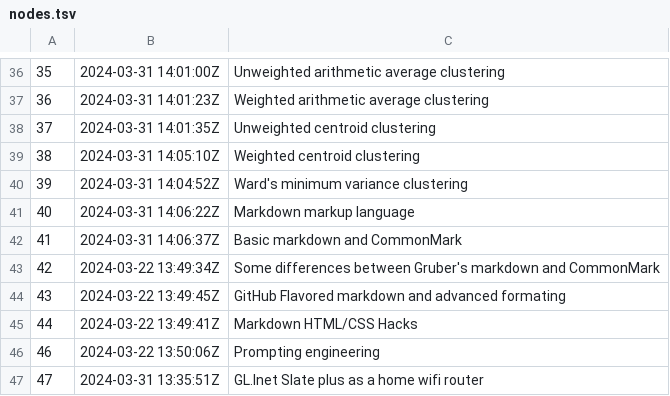
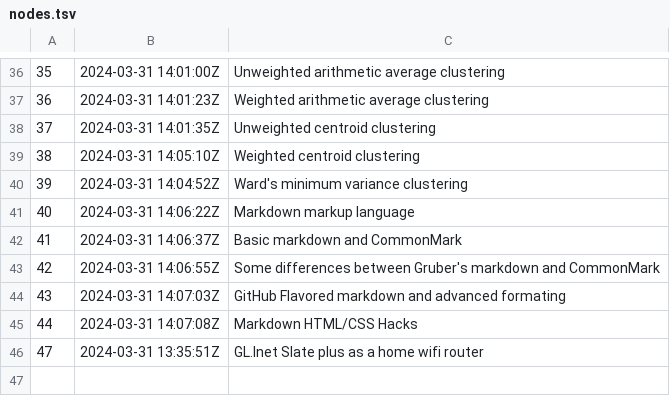
Before and after one commit to alxn0/zet, a TSV file: docs/dex/nodes.tsv, drawn as a sheet; only a part is shown, gaps mark what is left out.

```diff
--- a/docs/dex/nodes.tsv
+++ b/docs/dex/nodes.tsv
@@ -42,6 +42,5 @@
 41	2024-03-31 14:06:37Z	Basic markdown and CommonMark
-42	2024-03-22 13:49:34Z	Some differences between Gruber's markdown and CommonMark
-43	2024-03-22 13:49:45Z	GitHub Flavored markdown and advanced formating
-44	2024-03-22 13:49:41Z	Markdown HTML/CSS Hacks
-46	2024-03-22 13:50:06Z	Prompting engineering
+42	2024-03-31 14:06:55Z	Some differences between Gruber's markdown and CommonMark
+43	2024-03-31 14:07:03Z	GitHub Flavored markdown and advanced formating
+44	2024-03-31 14:07:08Z	Markdown HTML/CSS Hacks
 47	2024-03-31 13:35:51Z	GL.Inet Slate plus as a home wifi router
```
Also changed, not shown: 4 other files.
